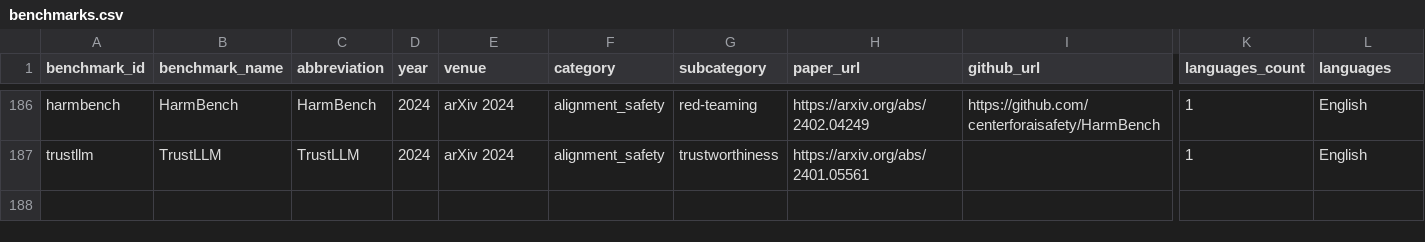
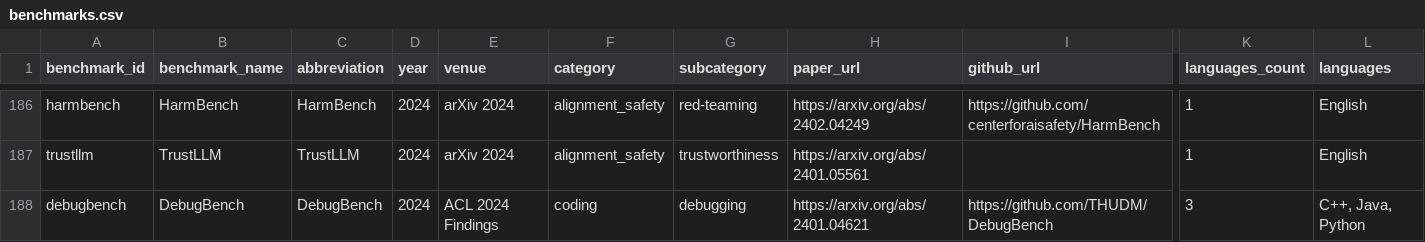
Before and after one commit to faizghifari/llm-coginterp, a CSV file: data/benchmarks.csv, drawn as a sheet; only a part is shown, gaps mark what is left out; rows hold the shown columns only; the diff names each change by its address in the sheet, - before the commit and + after, or states it on an @@ line.

Commit message:
Batch 2: Add DebugBench (coding/debugging benchmark)
- Added 1 benchmark: DebugBench (ACL 2024 Findings)
- Added 5 result rows: GPT-4 (65%), GPT-3.5 (45%), DeepSeek-Coder-33B (42%), CodeLlama-7B (22%), Mixtral-8x7B (15%)
- Fixed 5 orphan model names
- Updated pending_benchmarks.md, CHANGELOG.md, TODO.md, 06_coding.md

```diff
--- a/data/benchmarks.csv
+++ b/data/benchmarks.csv
+row 188: debugbench | DebugBench | DebugBench | 2024 | ACL 2024 Findings | coding | debugging | https://arxiv.org/abs/2401.04621 | https://github.com/THUDM/DebugBench | 3 | C++, Java, Python
```
Also changed, not shown: 5 other files.
